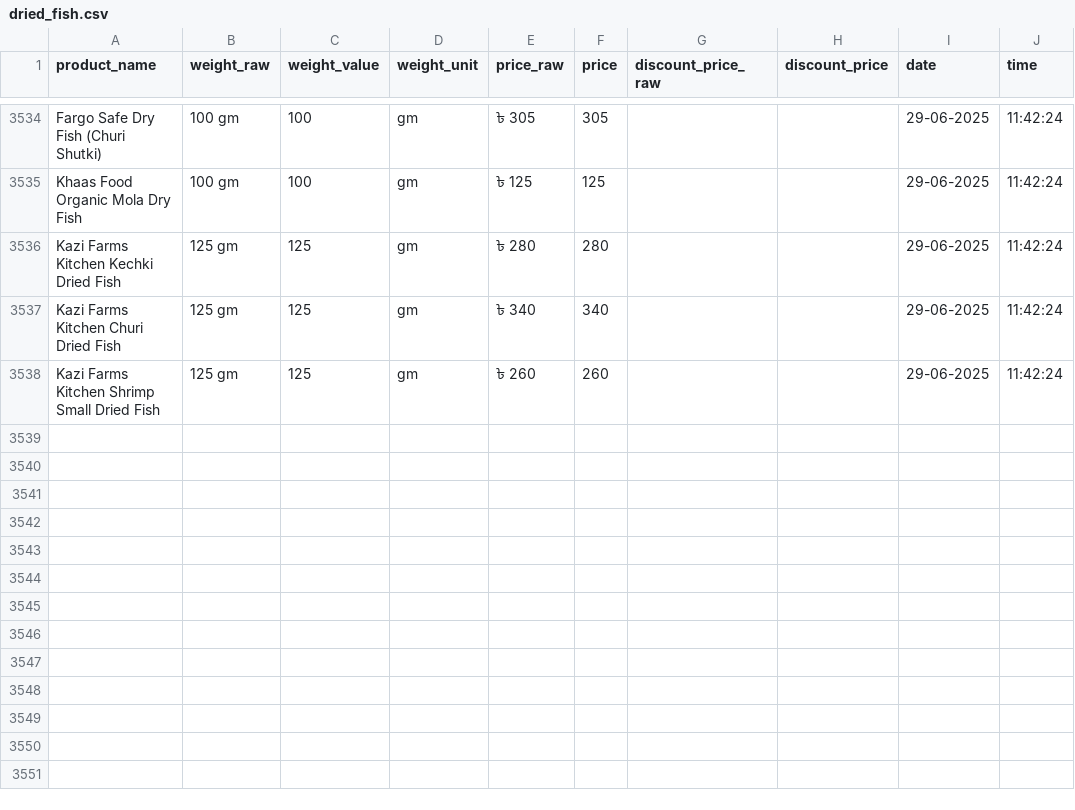
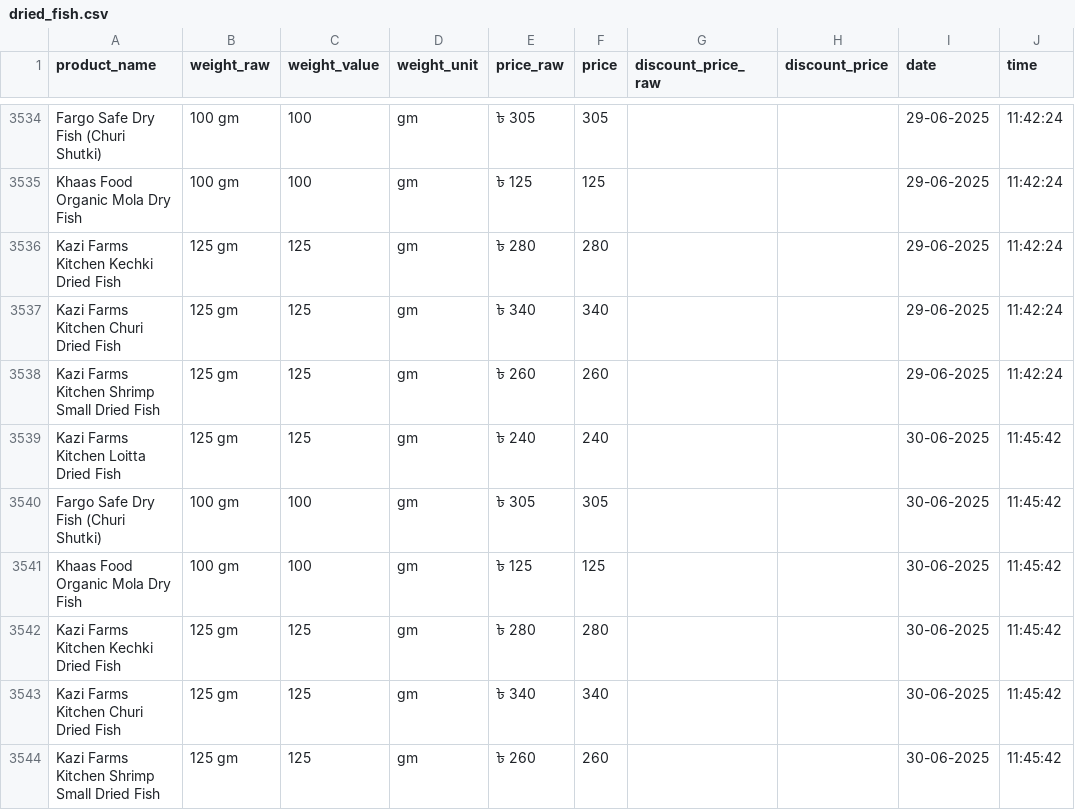
Before and after one commit to Shayokh144/Commodity_Price_Analysis_BD, a CSV file: data/price_data/dried_fish/dried_fish.csv, drawn as a sheet; only a part is shown, gaps mark what is left out; the diff names each change by its address in the sheet, - before the commit and + after, or states it on an @@ line.

```diff
--- a/data/price_data/dried_fish/dried_fish.csv
+++ b/data/price_data/dried_fish/dried_fish.csv
+row 3539: Kazi Farms Kitchen Loitta Dried Fish | 125 gm | 125 | gm | ৳ 240 | 240 |  |  | 30-06-2025 | 11:45:42
+row 3540: Fargo Safe Dry Fish (Churi Shutki) | 100 gm | 100 | gm | ৳ 305 | 305 |  |  | 30-06-2025 | 11:45:42
+row 3541: Khaas Food Organic Mola Dry Fish | 100 gm | 100 | gm | ৳ 125 | 125 |  |  | 30-06-2025 | 11:45:42
+row 3542: Kazi Farms Kitchen Kechki Dried Fish | 125 gm | 125 | gm | ৳ 280 | 280 |  |  | 30-06-2025 | 11:45:42
+row 3543: Kazi Farms Kitchen Churi Dried Fish | 125 gm | 125 | gm | ৳ 340 | 340 |  |  | 30-06-2025 | 11:45:42
+row 3544: Kazi Farms Kitchen Shrimp Small Dried Fish | 125 gm | 125 | gm | ৳ 260 | 260 |  |  | 30-06-2025 | 11:45:42
```
Also changed, not shown: data/price_data/egg/egg.csv, 18 other files.
